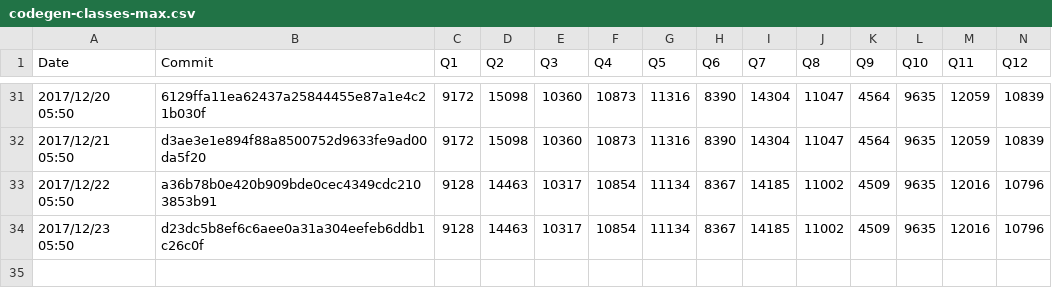
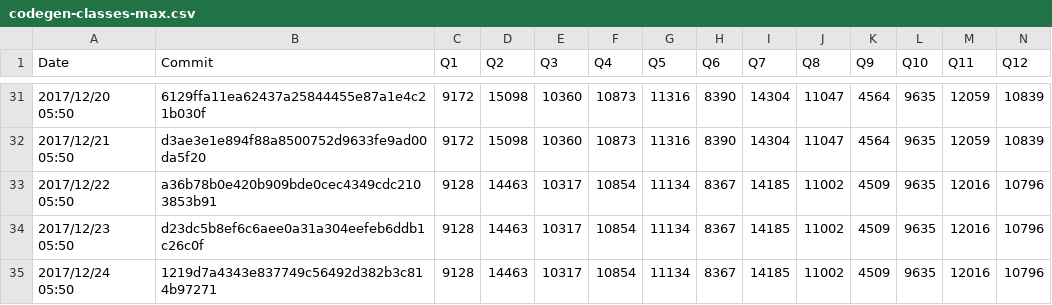
Before and after one commit to maropu/spark-tpcds-datagen, a CSV file: reports/metrics/codegen-classes-max.csv, drawn as a sheet; only a part is shown, gaps mark what is left out; rows hold the shown columns only; the diff names each change by its address in the sheet, - before the commit and + after, or states it on an @@ line.

```diff
--- a/reports/metrics/codegen-classes-max.csv
+++ b/reports/metrics/codegen-classes-max.csv
+row 35: 2017/12/24 05:50 | 1219d7a4343e837749c56492d382b3c814b97271 | 9128 | 14463 | 10317 | 10854 | 11134 | 8367 | 14185 | 11002 | 4509 | 9635 | 12016 | 10796
```
Also changed, not shown: reports/metrics/codegen-classes-avg.csv, reports/metrics/codegen-methods-avg.csv, 3 other files.
